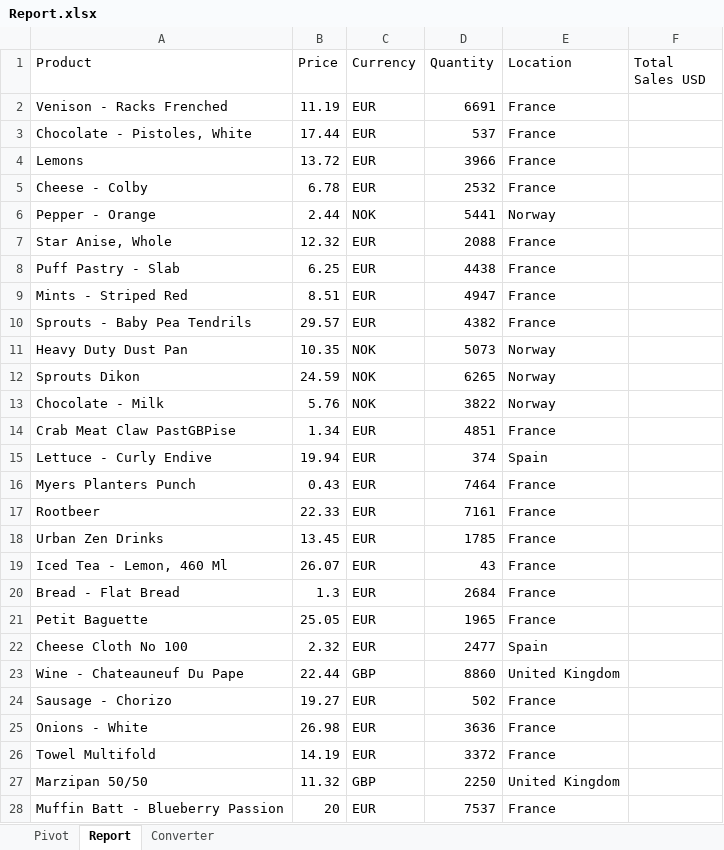
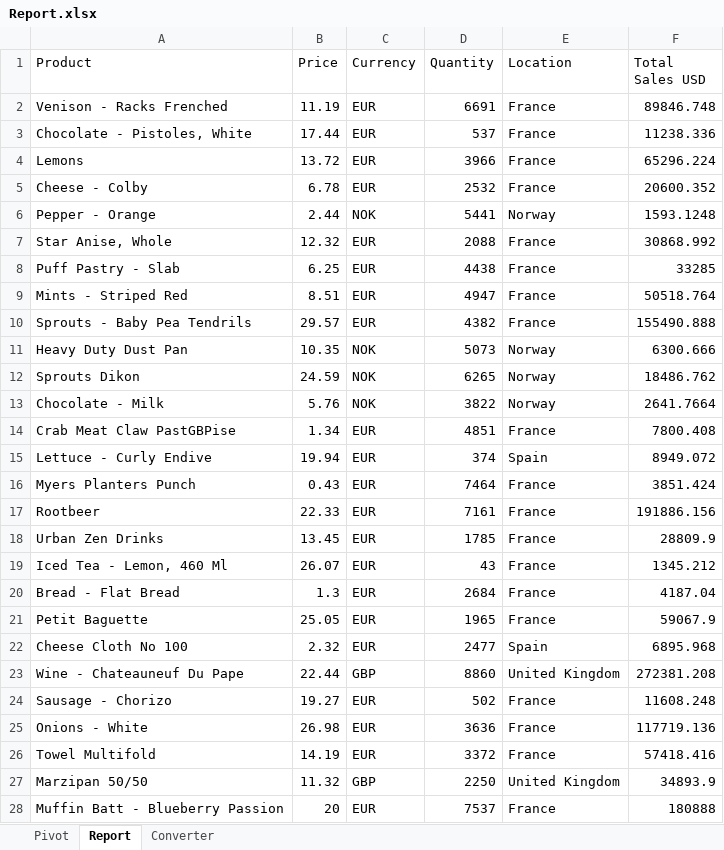
Before and after one commit to johannessiedersberger/rpa-projects, an Excel workbook: 01_Currency_Converter/Currency-Converter_Working-Files/Report.xlsx, sheet Report, drawn as a sheet; only a part is shown; values as stored, in another font and other column widths than the file's, no borders; the diff covers the shown part only; the diff names each change by its address in the sheet, - before the commit and + after, or states it on an @@ line.

```diff
--- a/01_Currency_Converter/Currency-Converter_Working-Files/Report.xlsx (sheet Report)
+++ b/01_Currency_Converter/Currency-Converter_Working-Files/Report.xlsx (sheet Report)
-F2 (Total Sales USD): (empty)
+F2 (Total Sales USD): 89846.748
-F3 (Total Sales USD): (empty)
+F3 (Total Sales USD): 11238.336
-F4 (Total Sales USD): (empty)
+F4 (Total Sales USD): 65296.224
-F5 (Total Sales USD): (empty)
+F5 (Total Sales USD): 20600.352
-F6 (Total Sales USD): (empty)
+F6 (Total Sales USD): 1593.1248
-F7 (Total Sales USD): (empty)
+F7 (Total Sales USD): 30868.992
-F8 (Total Sales USD): (empty)
+F8 (Total Sales USD): 33285
-F9 (Total Sales USD): (empty)
+F9 (Total Sales USD): 50518.764
-F10 (Total Sales USD): (empty)
+F10 (Total Sales USD): 155490.888
-F11 (Total Sales USD): (empty)
+F11 (Total Sales USD): 6300.666
-F12 (Total Sales USD): (empty)
+F12 (Total Sales USD): 18486.762
-F13 (Total Sales USD): (empty)
+F13 (Total Sales USD): 2641.7664
-F14 (Total Sales USD): (empty)
+F14 (Total Sales USD): 7800.408
-F15 (Total Sales USD): (empty)
+F15 (Total Sales USD): 8949.072
-F16 (Total Sales USD): (empty)
+F16 (Total Sales USD): 3851.424
-F17 (Total Sales USD): (empty)
+F17 (Total Sales USD): 191886.156
-F18 (Total Sales USD): (empty)
+F18 (Total Sales USD): 28809.9
-F19 (Total Sales USD): (empty)
+F19 (Total Sales USD): 1345.212
-F20 (Total Sales USD): (empty)
+F20 (Total Sales USD): 4187.04
-F21 (Total Sales USD): (empty)
+F21 (Total Sales USD): 59067.9
-F22 (Total Sales USD): (empty)
+F22 (Total Sales USD): 6895.968
-F23 (Total Sales USD): (empty)
+F23 (Total Sales USD): 272381.208
-F24 (Total Sales USD): (empty)
+F24 (Total Sales USD): 11608.248
-F25 (Total Sales USD): (empty)
+F25 (Total Sales USD): 117719.136
-F26 (Total Sales USD): (empty)
+F26 (Total Sales USD): 57418.416
-F27 (Total Sales USD): (empty)
+F27 (Total Sales USD): 34893.9
-F28 (Total Sales USD): (empty)
+F28 (Total Sales USD): 180888
```
Also changed, not shown: 22 edited cells elsewhere in this sheet, sheet Converter, sheet Pivot, 12 other files.
